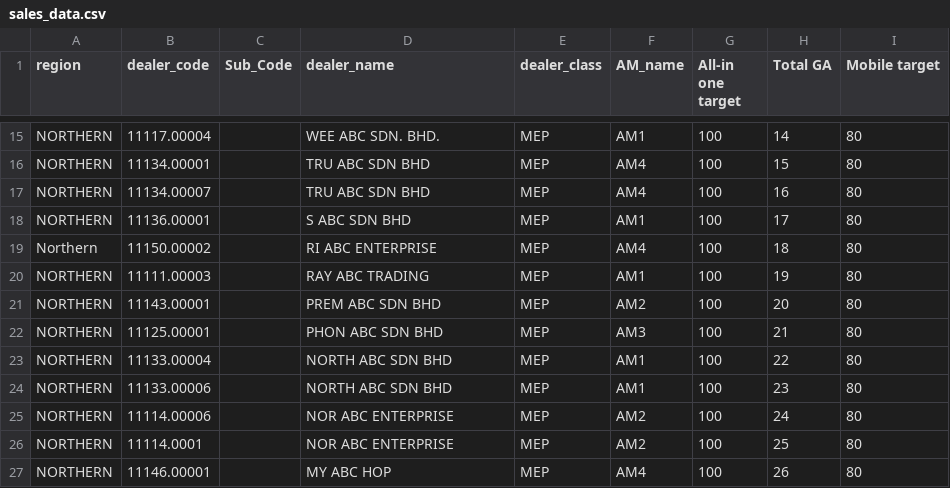
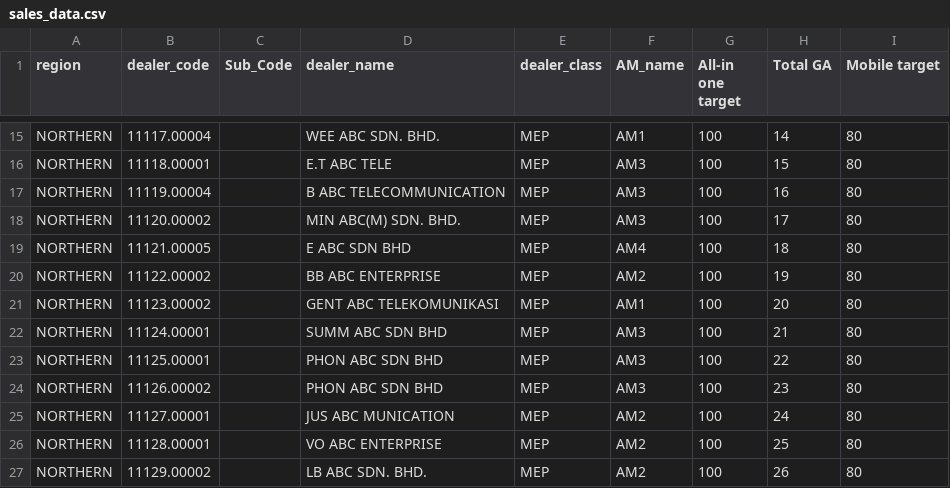
Before and after one commit to ckkhor828/SalesData, a CSV file: sales_data.csv, drawn as a sheet; only a part is shown, gaps mark what is left out; the diff covers the shown part only; the diff names each change by its address in the sheet, - before the commit and + after, or states it on an @@ line.

```diff
--- a/sales_data.csv
+++ b/sales_data.csv
-B16 (dealer_code): 11134.00001
+B16 (dealer_code): 11118.00001
-D16 (dealer_name): TRU ABC SDN BHD
+D16 (dealer_name): E.T ABC TELE
-F16:F17 (AM_name): AM4
+F16:F17 (AM_name): AM3
-B17 (dealer_code): 11134.00007
+B17 (dealer_code): 11119.00004
-D17 (dealer_name): TRU ABC SDN BHD
+D17 (dealer_name): B ABC TELECOMMUNICATION
-B18 (dealer_code): 11136.00001
+B18 (dealer_code): 11120.00002
-D18 (dealer_name): S ABC SDN BHD
+D18 (dealer_name): MIN ABC(M) SDN. BHD.
-F18 (AM_name): AM1
+F18 (AM_name): AM3
-A19 (region): Northern
+A19 (region): NORTHERN
-B19 (dealer_code): 11150.00002
+B19 (dealer_code): 11121.00005
-D19 (dealer_name): RI ABC ENTERPRISE
+D19 (dealer_name): E ABC SDN BHD
-B20 (dealer_code): 11111.00003
+B20 (dealer_code): 11122.00002
-D20 (dealer_name): RAY ABC TRADING
+D20 (dealer_name): BB ABC ENTERPRISE
-F20 (AM_name): AM1
+F20 (AM_name): AM2
-B21 (dealer_code): 11143.00001
+B21 (dealer_code): 11123.00002
-D21 (dealer_name): PREM ABC SDN BHD
+D21 (dealer_name): GENT ABC TELEKOMUNIKASI
-F21 (AM_name): AM2
+F21 (AM_name): AM1
-B22 (dealer_code): 11125.00001
+B22 (dealer_code): 11124.00001
-D22 (dealer_name): PHON ABC SDN BHD
+D22 (dealer_name): SUMM ABC SDN BHD
-B23 (dealer_code): 11133.00004
+B23 (dealer_code): 11125.00001
-D23:D24 (dealer_name): NORTH ABC SDN BHD
+D23:D24 (dealer_name): PHON ABC SDN BHD
-F23:F24 (AM_name): AM1
+F23:F24 (AM_name): AM3
-B24 (dealer_code): 11133.00006
+B24 (dealer_code): 11126.00002
-B25 (dealer_code): 11114.00006
+B25 (dealer_code): 11127.00001
-D25 (dealer_name): NOR ABC ENTERPRISE
+D25 (dealer_name): JUS ABC MUNICATION
-B26 (dealer_code): 11114.0001
+B26 (dealer_code): 11128.00001
-D26 (dealer_name): NOR ABC ENTERPRISE
+D26 (dealer_name): VO ABC ENTERPRISE
-B27 (dealer_code): 11146.00001
+B27 (dealer_code): 11129.00002
-D27 (dealer_name): MY ABC HOP
+D27 (dealer_name): LB ABC SDN. BHD.
-F27 (AM_name): AM4
+F27 (AM_name): AM2
```
Also changed, not shown: 162 edited cells elsewhere in this file.
